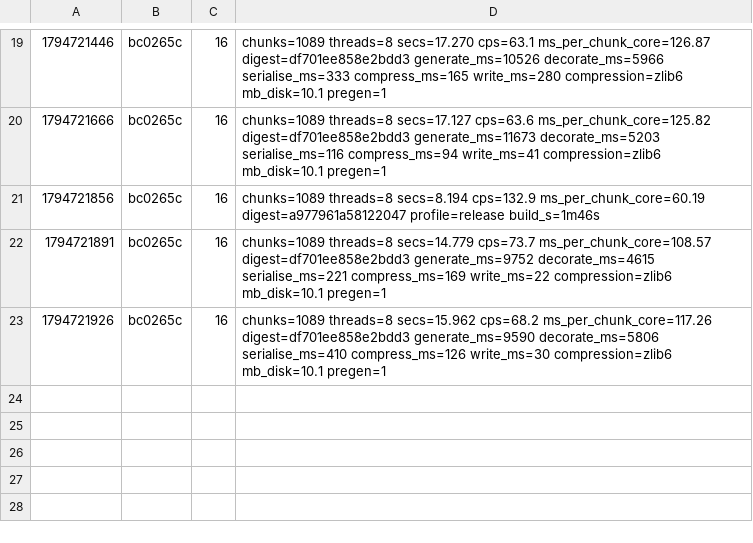
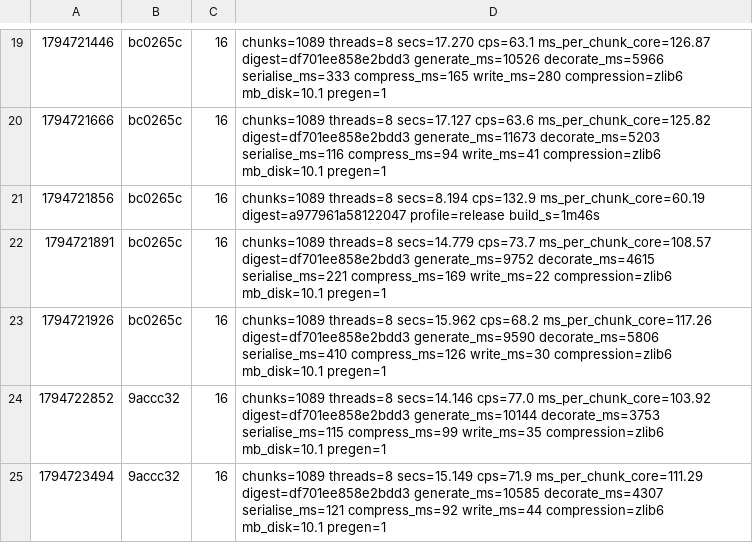
Before and after one commit to dronzer-tb/oxide, a TSV file: docs/perf/bench-pipeline.tsv, drawn as a sheet; only a part is shown, gaps mark what is left out; the diff names each change by its address in the sheet, - before the commit and + after, or states it on an @@ line.

Commit message:
docs(perf): log the sculk change and where pregen time sits now

```diff
--- a/docs/perf/bench-pipeline.tsv
+++ b/docs/perf/bench-pipeline.tsv
+row 24: 1794722852 | 9accc32 | 16 | chunks=1089 threads=8 secs=14.146 cps=77.0 ms_per_chunk_core=103.92 digest=df701ee858e2bdd3 generate_ms=10144 decorate_ms=3753 serialise_ms=115 compress_ms=99 write_ms=35 compression=zlib6 mb_disk=10.1 pregen=1
+row 25: 1794723494 | 9accc32 | 16 | chunks=1089 threads=8 secs=15.149 cps=71.9 ms_per_chunk_core=111.29 digest=df701ee858e2bdd3 generate_ms=10585 decorate_ms=4307 serialise_ms=121 compress_ms=92 write_ms=44 compression=zlib6 mb_disk=10.1 pregen=1
```
Also changed, not shown: 1 other file.
